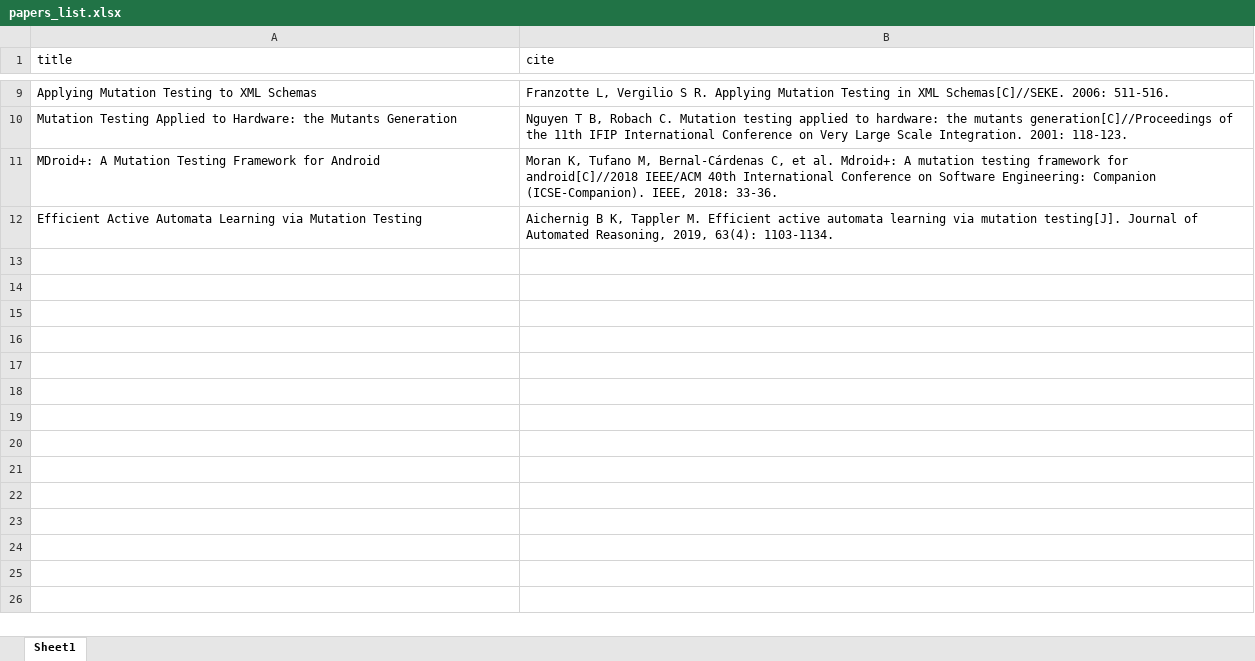
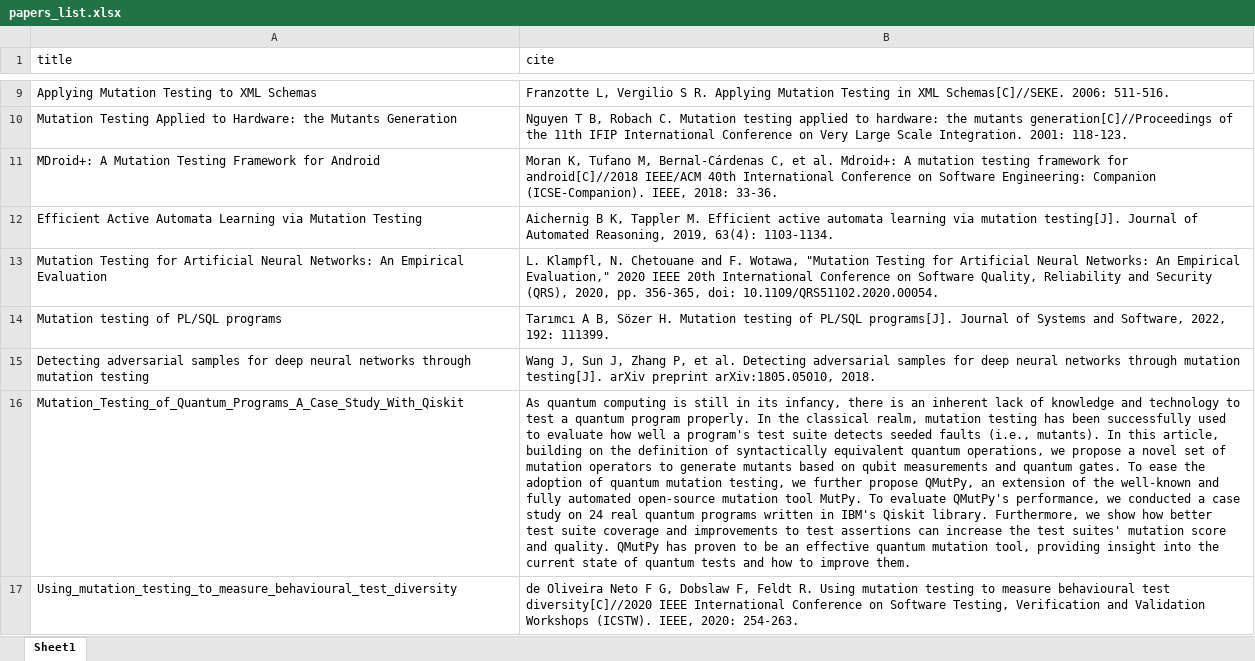
Before and after one commit to jqq04/Automated-testing-project, an Excel workbook: papers_list.xlsx, sheet Sheet1, drawn as a sheet; only a part is shown, gaps mark what is left out; values as stored, in another font and other column widths than the file's, no borders; the diff names each change by its address in the sheet, - before the commit and + after, or states it on an @@ line.

Commit message:
paper5、6、7、8

```diff
--- a/papers_list.xlsx (sheet Sheet1)
+++ b/papers_list.xlsx (sheet Sheet1)
+row 13: Mutation Testing for Artificial Neural Networks: An Empirical Evaluation | L. Klampfl, N. Chetouane and F. Wotawa, "Mutation Testing for Artificial Neural Networks: An Empirical Evaluation," 2020 IEEE 20th International Conference on Software Quality, Reliability and Security (QRS), 2020, pp. 356-365, doi: 10.1109/QRS51102.2020.00054.
+row 14: Mutation testing of PL/SQL programs | Tarımcı A B, Sözer H. Mutation testing of PL/SQL programs[J]. Journal of Systems and Software, 2022, 192: 111399.
+row 15: Detecting adversarial samples for deep neural networks through mutation testing | Wang J, Sun J, Zhang P, et al. Detecting adversarial samples for deep neural networks through mutation testing[J]. arXiv preprint arXiv:1805.05010, 2018.
+row 16: Mutation_Testing_of_Quantum_Programs_A_Case_Study_With_Qiskit | As quantum computing is still in its infancy, there is an inherent lack of knowledge and technology to test a quantum program properly. In the classical realm, mutation testing has been successfully used to evaluate how well a program's test suite detects seeded faults (i.e., mutants). In this article, building on the definition of syntactically equivalent quantum operations, we propose a novel set of mutation operators to generate mutants based on qubit measurements and quantum gates. To ease the adoption of quantum mutation testing, we further propose QMutPy, an extension of the well-known and fully automated open-source mutation tool MutPy. To evaluate QMutPy's performance, we conducted a case study on 24 real quantum programs written in IBM's Qiskit library. Furthermore, we show how better test suite coverage and improvements to test assertions can increase the test suites' mutation score and quality. QMutPy has proven to be an effective quantum mutation tool, providing insight into the current state of quantum tests and how to improve them.
+row 17: Using_mutation_testing_to_measure_behavioural_test_diversity | de Oliveira Neto F G, Dobslaw F, Feldt R. Using mutation testing to measure behavioural test diversity[C]//2020 IEEE International Conference on Software Testing, Verification and Validation Workshops (ICSTW). IEEE, 2020: 254-263.
```
Also changed, not shown: 4 other files.
